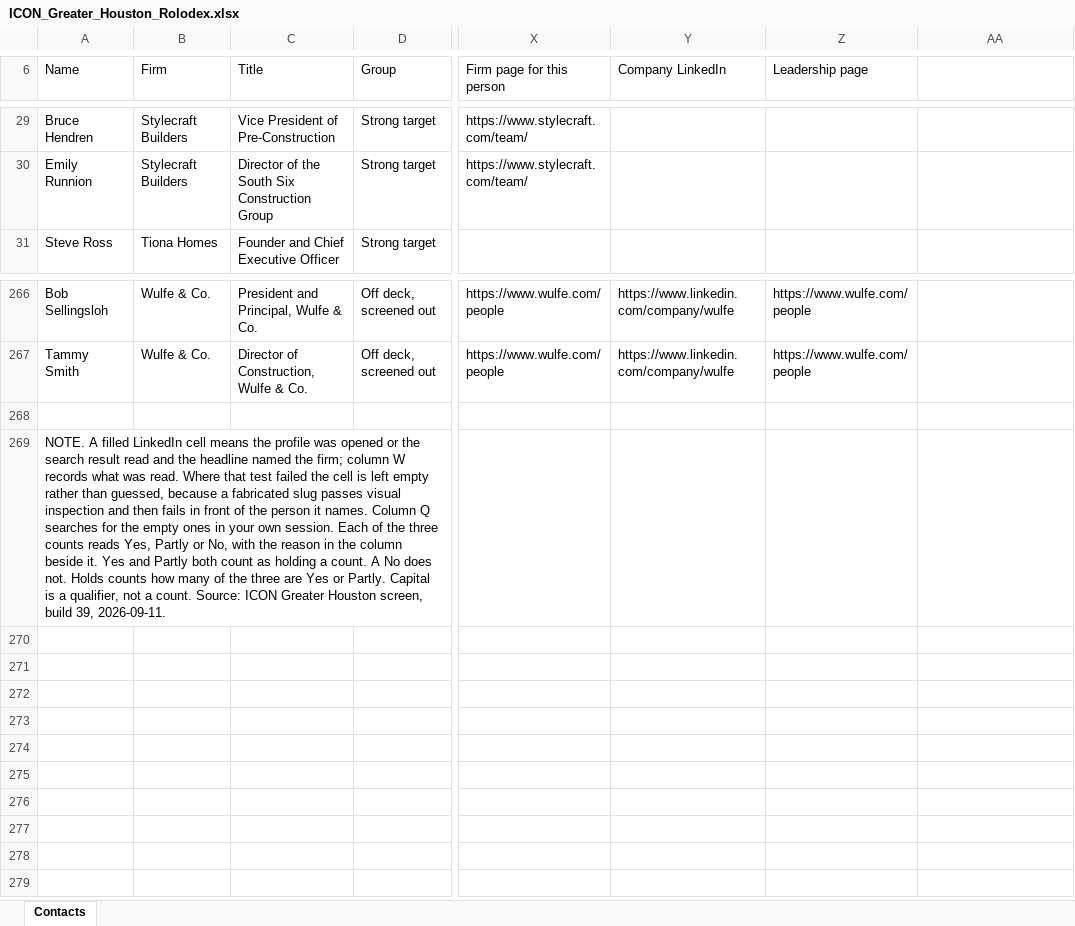
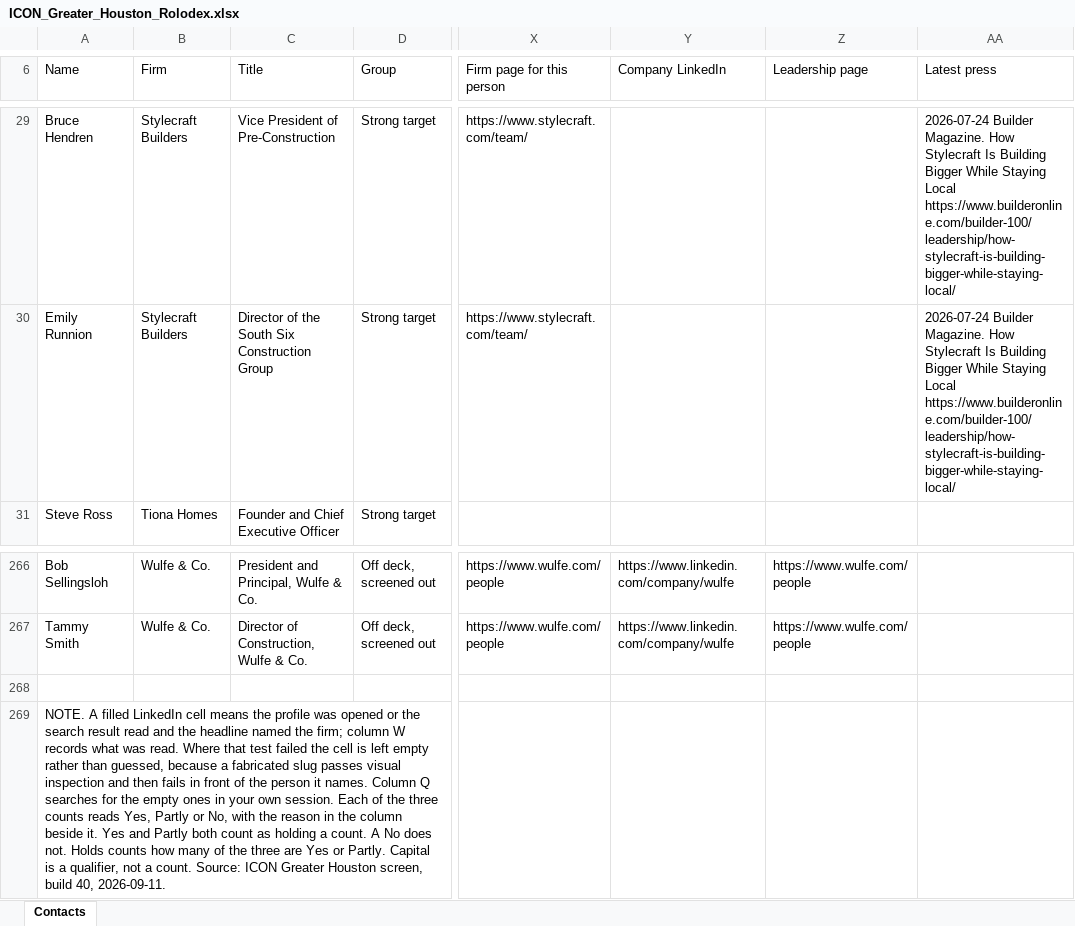
Before and after one commit to ibarzabalhec/houston-3d-rolodex, an Excel workbook: docs/ICON_Greater_Houston_Rolodex.xlsx, sheet Contacts, drawn as a sheet; only a part is shown, gaps mark what is left out; values as stored, in another font and other column widths than the file's, no cell formats; the diff covers the shown part only; the diff names each change by its address in the sheet, - before the commit and + after, or states it on an @@ line.

```diff
--- a/docs/ICON_Greater_Houston_Rolodex.xlsx (sheet Contacts)
+++ b/docs/ICON_Greater_Houston_Rolodex.xlsx (sheet Contacts)
-AA6: (empty)
+AA6: Latest press
-AA29:AA30 (Latest press): (empty)
+AA29:AA30 (Latest press): 2026-07-24 Builder Magazine. How Stylecraft Is Building Bigger While Staying Local https://www.builderonline.com/builder-100/leadership/how-stylecraft-is-building-bigger-while-staying-local/
-A269 (Name): …screen, build 39, 2026-09-11.
+A269 (Name): …screen, build 40, 2026-09-11.
```
Also changed, not shown: 34 edited cells elsewhere in this sheet, cell formats, 10 other files.
